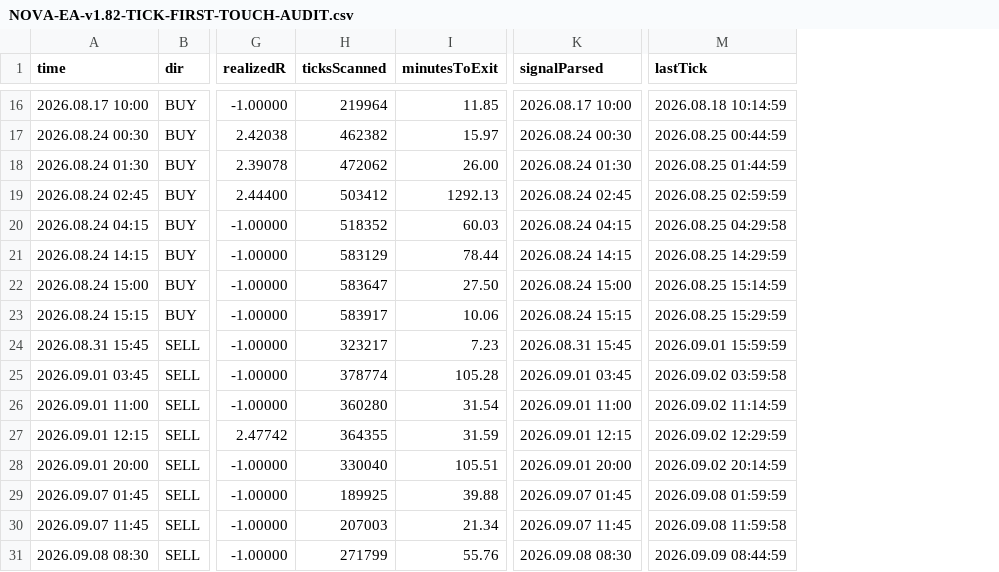
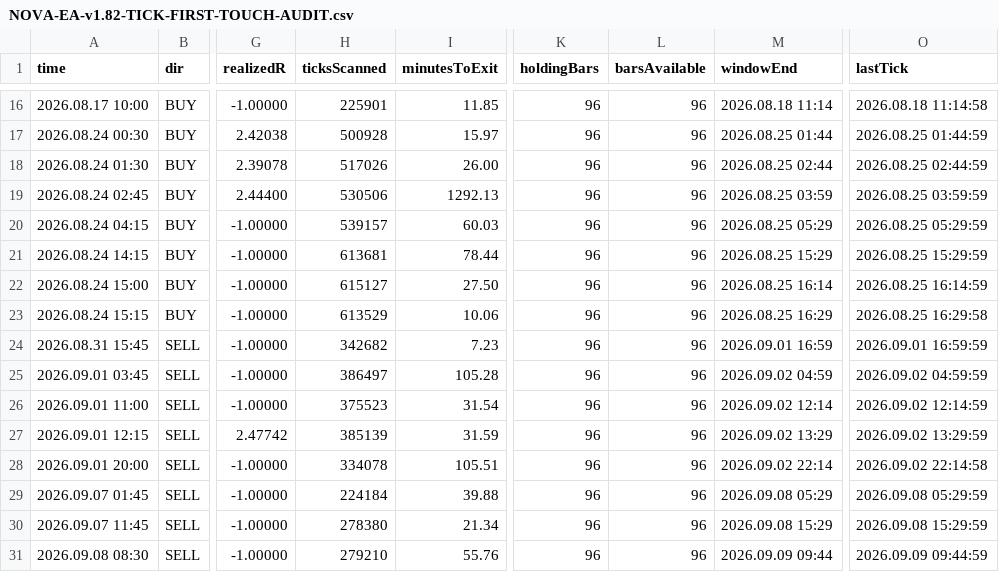
Before and after one commit to vutting895/VOOM_SYSTEM-NOVA-AI, a CSV file: docs/research/NOVA-EA-v1.82-TICK-FIRST-TOUCH-AUDIT.csv, drawn as a sheet; only a part is shown, gaps mark what is left out; removed rows and columns are numbered as before the commit, all else as after; the diff covers the shown part only; the diff names each change by its address in the sheet, - before the commit and + after, or states it on an @@ line.

```diff
--- a/docs/research/NOVA-EA-v1.82-TICK-FIRST-TOUCH-AUDIT.csv
+++ b/docs/research/NOVA-EA-v1.82-TICK-FIRST-TOUCH-AUDIT.csv
-column K (signalParsed), rows 16-31: 2026.08.17 10:00 | 2026.08.24 00:30 | 2026.08.24 01:30 | 2026.08.24 02:45 | 2026.08.24 04:15 | 2026.08.24 14:15 | 2026.08.24 15:00 | 2026.08.24 15:15 | 2026.08.31 15:45 | 2026.09.01 03:45 | 2026.09.01 11:00 | 2026.09.01 12:15 | 2026.09.01 20:00 | 2026.09.07 01:45 | 2026.09.07 11:45 | 2026.09.08 08:30
+column K (holdingBars), rows 16-31: all 96
+column L (barsAvailable), rows 16-31: all 96
+column M (windowEnd), rows 16-31: 2026.08.18 11:14 | 2026.08.25 01:44 | 2026.08.25 02:44 | 2026.08.25 03:59 | 2026.08.25 05:29 | 2026.08.25 15:29 | 2026.08.25 16:14 | 2026.08.25 16:29 | 2026.09.01 16:59 | 2026.09.02 04:59 | 2026.09.02 12:14 | 2026.09.02 13:29 | 2026.09.02 22:14 | 2026.09.08 05:29 | 2026.09.08 15:29 | 2026.09.09 09:44
-H16 (ticksScanned): 219964
+H16 (ticksScanned): 225901
-O16 (lastTick): 2026.08.18 10:14:59
+O16 (lastTick): 2026.08.18 11:14:58
-H17 (ticksScanned): 462382
+H17 (ticksScanned): 500928
-O17 (lastTick): 2026.08.25 00:44:59
+O17 (lastTick): 2026.08.25 01:44:59
-H18 (ticksScanned): 472062
+H18 (ticksScanned): 517026
-O18 (lastTick): 2026.08.25 01:44:59
+O18 (lastTick): 2026.08.25 02:44:59
-H19 (ticksScanned): 503412
+H19 (ticksScanned): 530506
-O19 (lastTick): 2026.08.25 02:59:59
+O19 (lastTick): 2026.08.25 03:59:59
-H20 (ticksScanned): 518352
+H20 (ticksScanned): 539157
-O20 (lastTick): 2026.08.25 04:29:58
+O20 (lastTick): 2026.08.25 05:29:59
-H21 (ticksScanned): 583129
+H21 (ticksScanned): 613681
-O21 (lastTick): 2026.08.25 14:29:59
+O21 (lastTick): 2026.08.25 15:29:59
-H22 (ticksScanned): 583647
+H22 (ticksScanned): 615127
-O22 (lastTick): 2026.08.25 15:14:59
+O22 (lastTick): 2026.08.25 16:14:59
-H23 (ticksScanned): 583917
+H23 (ticksScanned): 613529
-O23 (lastTick): 2026.08.25 15:29:59
+O23 (lastTick): 2026.08.25 16:29:58
-H24 (ticksScanned): 323217
+H24 (ticksScanned): 342682
-O24 (lastTick): 2026.09.01 15:59:59
+O24 (lastTick): 2026.09.01 16:59:59
-H25 (ticksScanned): 378774
+H25 (ticksScanned): 386497
-O25 (lastTick): 2026.09.02 03:59:58
+O25 (lastTick): 2026.09.02 04:59:59
-H26 (ticksScanned): 360280
+H26 (ticksScanned): 375523
-O26 (lastTick): 2026.09.02 11:14:59
+O26 (lastTick): 2026.09.02 12:14:59
-H27 (ticksScanned): 364355
+H27 (ticksScanned): 385139
-O27 (lastTick): 2026.09.02 12:29:59
+O27 (lastTick): 2026.09.02 13:29:59
-H28 (ticksScanned): 330040
+H28 (ticksScanned): 334078
-O28 (lastTick): 2026.09.02 20:14:59
+O28 (lastTick): 2026.09.02 22:14:58
-H29 (ticksScanned): 189925
+H29 (ticksScanned): 224184
-O29 (lastTick): 2026.09.08 01:59:59
+O29 (lastTick): 2026.09.08 05:29:59
-H30 (ticksScanned): 207003
+H30 (ticksScanned): 278380
-O30 (lastTick): 2026.09.08 11:59:58
+O30 (lastTick): 2026.09.08 15:29:59
-H31 (ticksScanned): 271799
+H31 (ticksScanned): 279210
-O31 (lastTick): 2026.09.09 08:44:59
+O31 (lastTick): 2026.09.09 09:44:59
```
Also changed, not shown: 124 edited cells elsewhere in this file.
